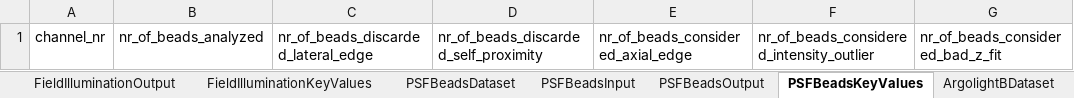
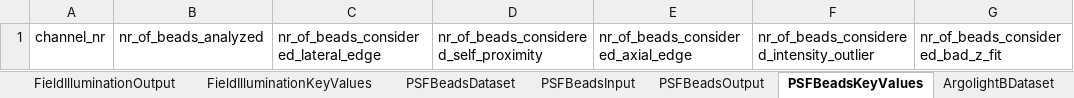
Before and after one commit to juliomateoslangerak/microscopemetrics-schema, an Excel workbook: project/excel/microscopemetrics_schema.xlsx, sheet PSFBeadsKeyValues, drawn as a sheet; only a part is shown; values as stored, in another font and other column widths than the file's, no borders; the diff names each change by its address in the sheet, - before the commit and + after, or states it on an @@ line.

Commit message:
Renamed beads from "discarded" to "considered"

```diff
--- a/project/excel/microscopemetrics_schema.xlsx (sheet PSFBeadsKeyValues)
+++ b/project/excel/microscopemetrics_schema.xlsx (sheet PSFBeadsKeyValues)
-C1: nr_of_beads_discarded_lateral_edge
+C1: nr_of_beads_considered_lateral_edge
-D1: nr_of_beads_discarded_self_proximity
+D1: nr_of_beads_considered_self_proximity
```
Also changed, not shown: sheet PSFBeadsOutput, 11 other files.
